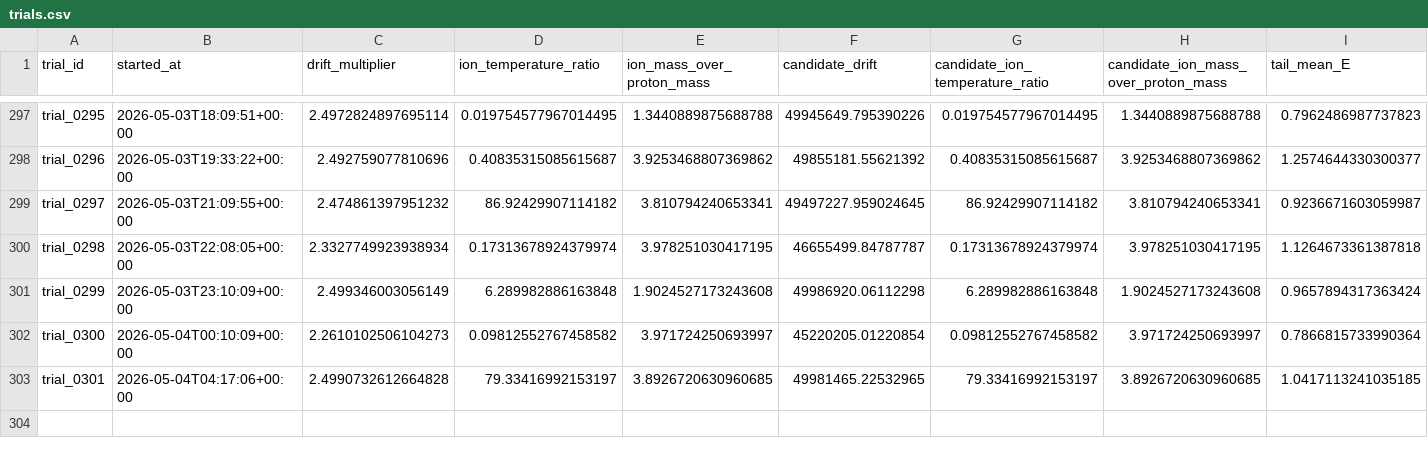
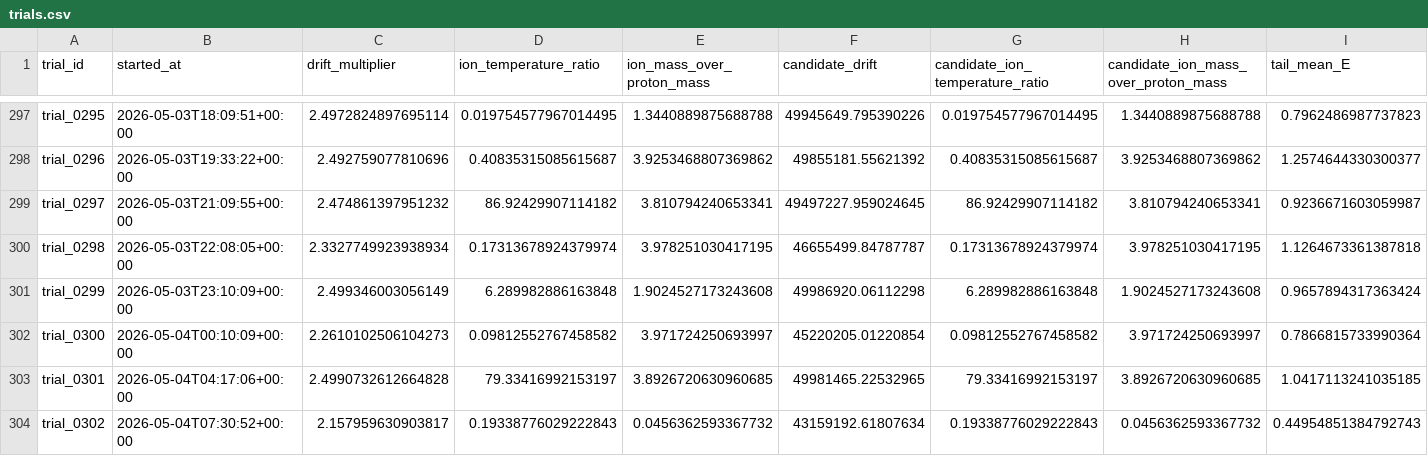
Before and after one commit to uwplasma/PIC_AGENTIC_WORKFLOW, a CSV file: state/trials.csv, drawn as a sheet; only a part is shown, gaps mark what is left out; rows hold the shown columns only; the diff names each change by its address in the sheet, - before the commit and + after, or states it on an @@ line.

```diff
--- a/state/trials.csv
+++ b/state/trials.csv
+row 304: trial_0302 | 2026-05-04T07:30:52+00:00 | 2.157959630903817 | 0.19338776029222843 | 0.0456362593367732 | 43159192.61807634 | 0.19338776029222843 | 0.0456362593367732 | 0.44954851384792743
```
Also changed, not shown: 11 other files.
